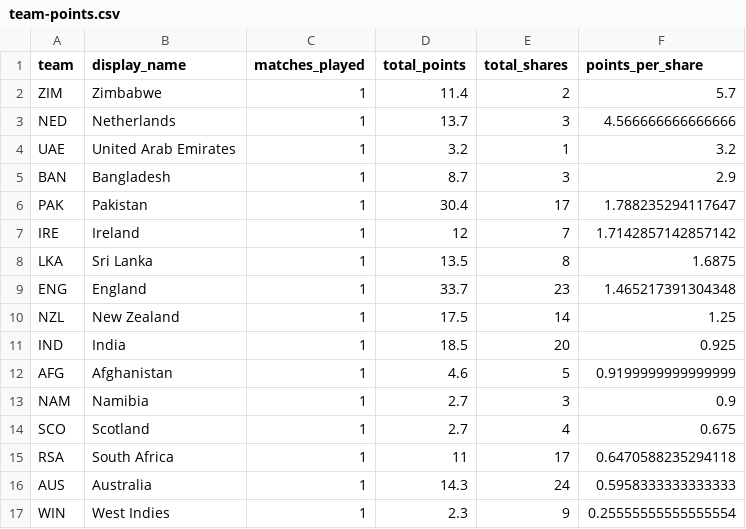
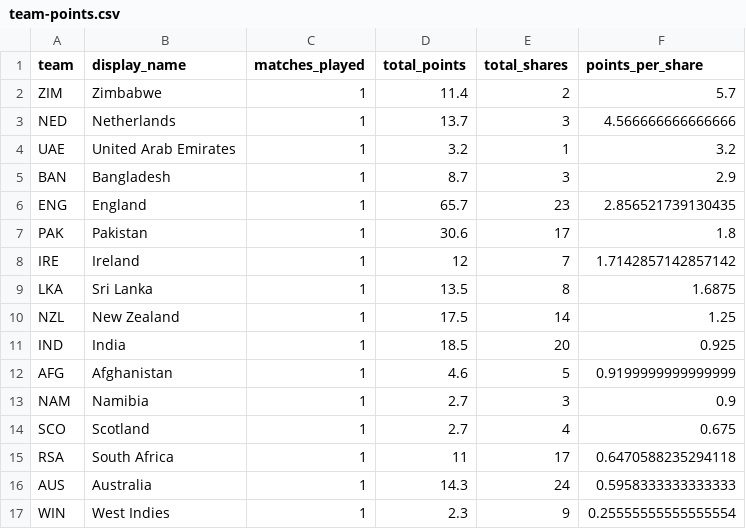
Before and after one commit to ADBond/cricket-competition, a CSV file: competitions/mens_t20_world_cup_2022/data/generated/team-points.csv, drawn as a sheet.

```diff
--- a/competitions/mens_t20_world_cup_2022/data/generated/team-points.csv
+++ b/competitions/mens_t20_world_cup_2022/data/generated/team-points.csv
@@ -5,6 +5,6 @@ UAE,United Arab Emirates,1,3.2,1,3.2
 BAN,Bangladesh,1,8.7,3,2.9
-PAK,Pakistan,1,30.4,17,1.788235294117647
+ENG,England,1,65.7,23,2.856521739130435
+PAK,Pakistan,1,30.6,17,1.8
 IRE,Ireland,1,12,7,1.7142857142857142
 LKA,Sri Lanka,1,13.5,8,1.6875
-ENG,England,1,33.7,23,1.465217391304348
 NZL,New Zealand,1,17.5,14,1.25
```
Also changed, not shown: competitions/mens_t20_world_cup_2022/data/generated/participant-scores-by-share.csv, competitions/mens_t20_world_cup_2022/data/generated/participant-scores.csv, 2 other files.
